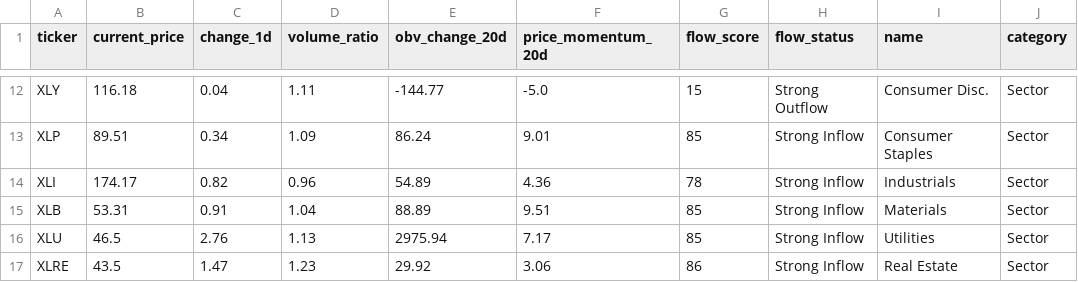
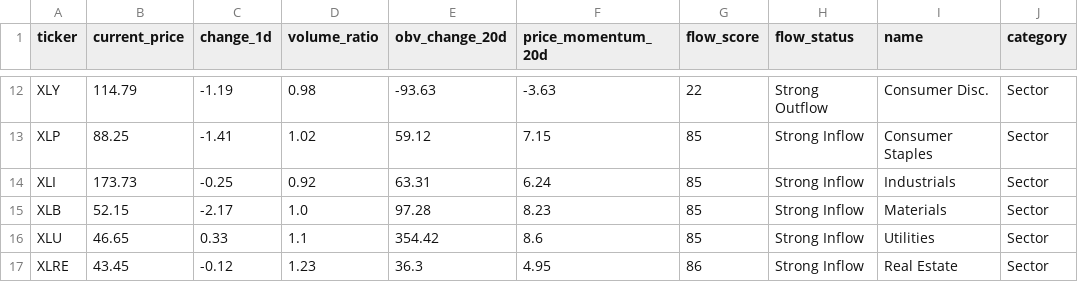
Before and after one commit to taewook486/DashBoard, a CSV file: us_market/us_etf_flows.csv, drawn as a sheet; only a part is shown, gaps mark what is left out; the diff covers the shown part only; the diff names each change by its address in the sheet, - before the commit and + after, or states it on an @@ line.

```diff
--- a/us_market/us_etf_flows.csv
+++ b/us_market/us_etf_flows.csv
-B12 (current_price): 116.18
+B12 (current_price): 114.79
-C12 (change_1d): 0.04
+C12 (change_1d): -1.19
-D12 (volume_ratio): 1.11
+D12 (volume_ratio): 0.98
-E12 (obv_change_20d): -144.77
+E12 (obv_change_20d): -93.63
-F12 (price_momentum_20d): -5.0
+F12 (price_momentum_20d): -3.63
-G12 (flow_score): 15
+G12 (flow_score): 22
-B13 (current_price): 89.51
+B13 (current_price): 88.25
-C13 (change_1d): 0.34
+C13 (change_1d): -1.41
-D13 (volume_ratio): 1.09
+D13 (volume_ratio): 1.02
-E13 (obv_change_20d): 86.24
+E13 (obv_change_20d): 59.12
-F13 (price_momentum_20d): 9.01
+F13 (price_momentum_20d): 7.15
-B14 (current_price): 174.17
+B14 (current_price): 173.73
-C14 (change_1d): 0.82
+C14 (change_1d): -0.25
-D14 (volume_ratio): 0.96
+D14 (volume_ratio): 0.92
-E14 (obv_change_20d): 54.89
+E14 (obv_change_20d): 63.31
-F14 (price_momentum_20d): 4.36
+F14 (price_momentum_20d): 6.24
-G14 (flow_score): 78
+G14 (flow_score): 85
-B15 (current_price): 53.31
+B15 (current_price): 52.15
-C15 (change_1d): 0.91
+C15 (change_1d): -2.17
-D15 (volume_ratio): 1.04
+D15 (volume_ratio): 1.0
-E15 (obv_change_20d): 88.89
+E15 (obv_change_20d): 97.28
-F15 (price_momentum_20d): 9.51
+F15 (price_momentum_20d): 8.23
-B16 (current_price): 46.5
+B16 (current_price): 46.65
-C16 (change_1d): 2.76
+C16 (change_1d): 0.33
-D16 (volume_ratio): 1.13
+D16 (volume_ratio): 1.1
-E16 (obv_change_20d): 2975.94
+E16 (obv_change_20d): 354.42
-F16 (price_momentum_20d): 7.17
+F16 (price_momentum_20d): 8.6
-B17 (current_price): 43.5
+B17 (current_price): 43.45
-C17 (change_1d): 1.47
+C17 (change_1d): -0.12
-E17 (obv_change_20d): 29.92
+E17 (obv_change_20d): 36.3
-F17 (price_momentum_20d): 3.06
+F17 (price_momentum_20d): 4.95
```
Also changed, not shown: 106 edited cells elsewhere in this file, 7 other files.
